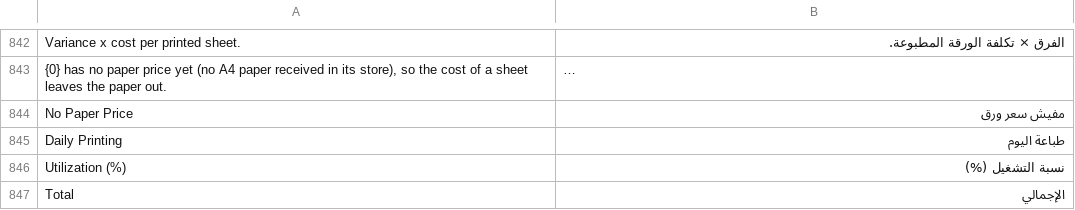
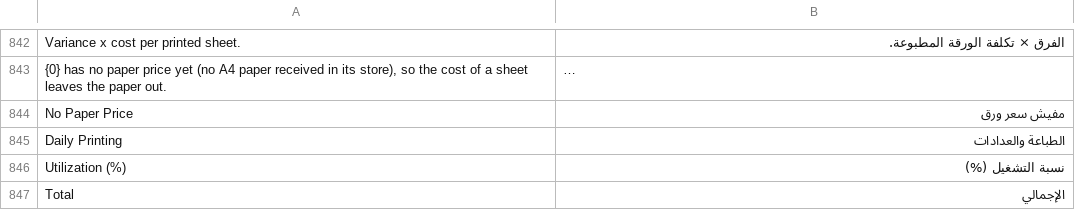
Before and after one commit to tokaM107/integrated-business-platform, a CSV file: apps/imed_erp/imed_erp/translations/ar.csv, drawn as a sheet; only a part is shown, gaps mark what is left out; long unchanged cells end in …; the diff covers the shown part only.

```diff
--- a/apps/imed_erp/imed_erp/translations/ar.csv
+++ b/apps/imed_erp/imed_erp/translations/ar.csv
@@ -844,3 +844,3 @@ Variance x cost per printed sheet.,الفرق × تكلفة الورقة الم
 No Paper Price,مفيش سعر ورق
-Daily Printing,طباعة اليوم
+Daily Printing,الطباعة والعدادات
 Utilization (%),نسبة التشغيل (%)
```
Also changed, not shown: 32 added rows elsewhere in this file.
